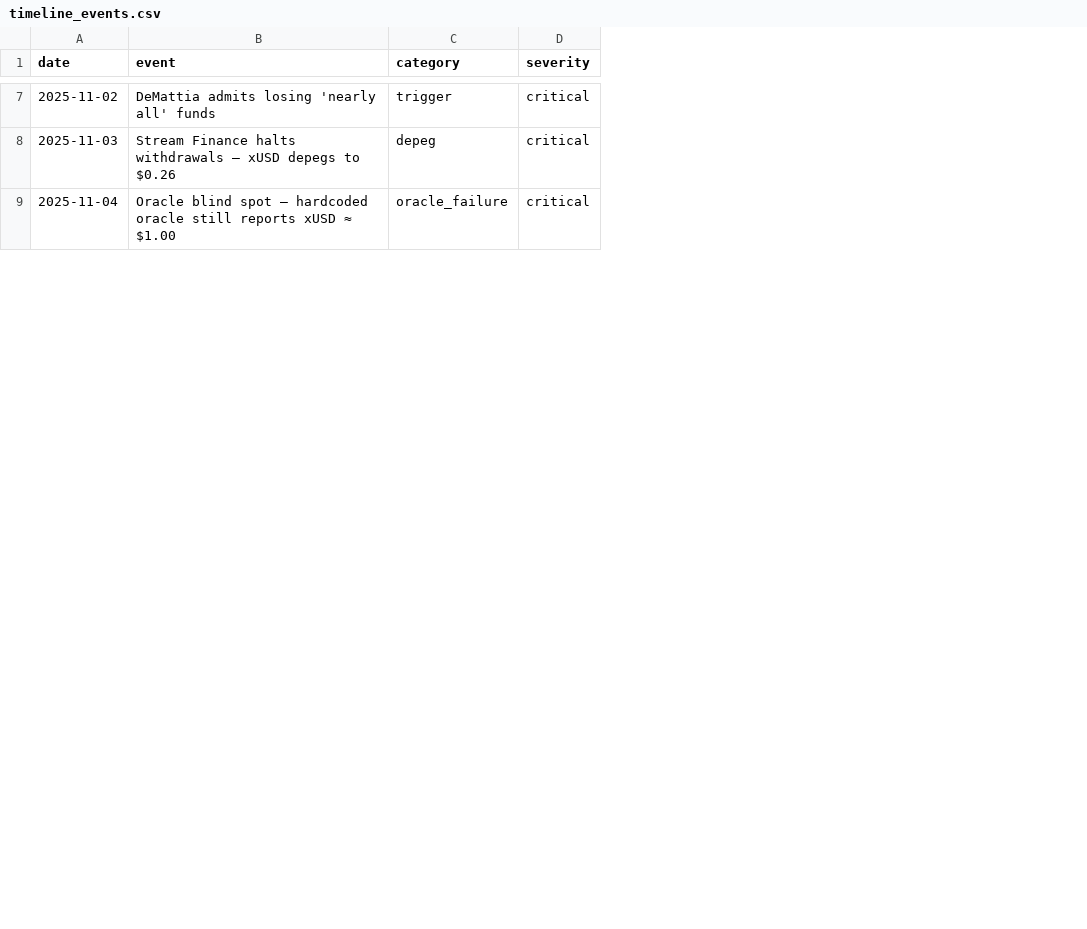
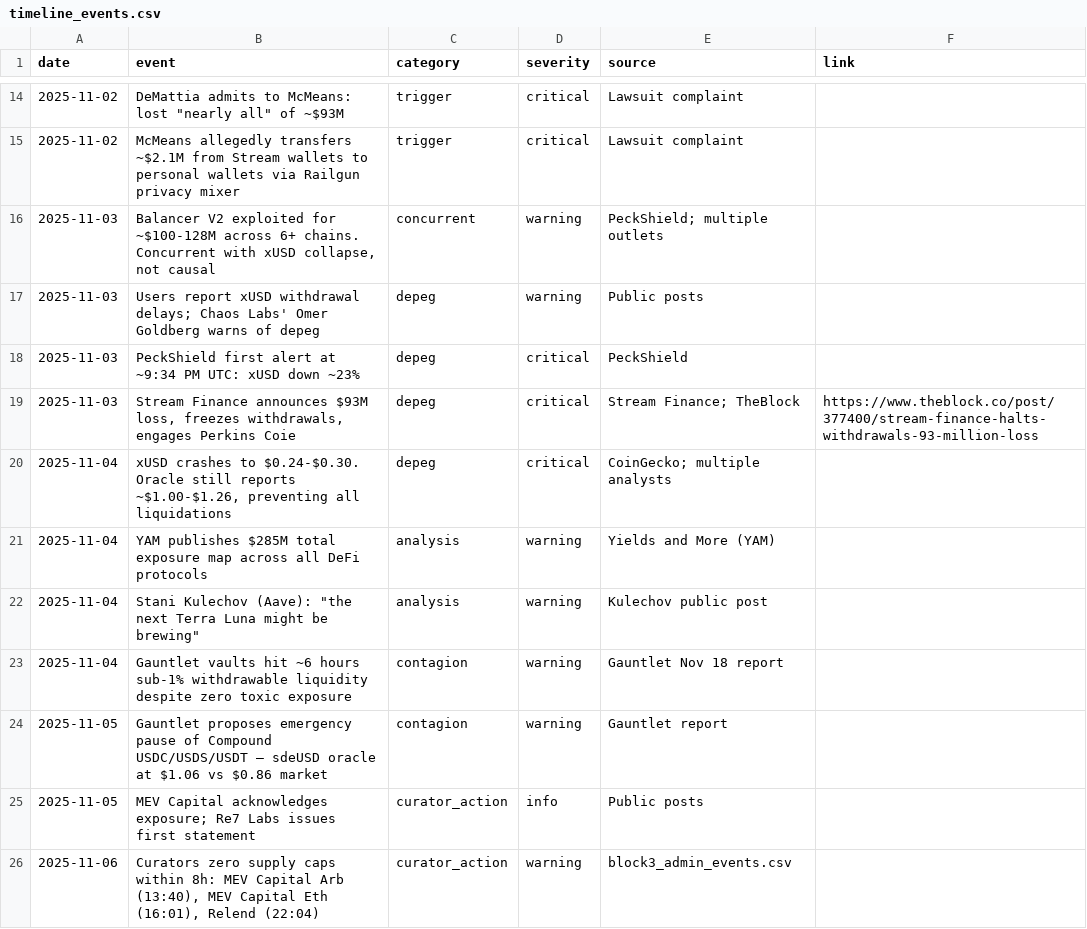
Before and after one commit to 290-byte/morpho-risk-case-study, a CSV file: data/timeline_events.csv, drawn as a sheet; only a part is shown, gaps mark what is left out; addresses are those after the commit; the diff covers the shown part only; the diff names each change by its address in the sheet, - before the commit and + after, or states it on an @@ line.

```diff
--- a/data/timeline_events.csv
+++ b/data/timeline_events.csv
+column E (source), row 14: Lawsuit complaint; row 18: PeckShield; row 20: CoinGecko; multiple analysts
+column F (link), empty
-B14 (event): DeMattia admits losing 'nearly all' funds
+B14 (event): DeMattia admits to McMeans: lost "nearly all" of ~$93M
+row 15: 2025-11-02 | McMeans allegedly transfers ~$2.1M from Stream wallets to personal wallets via Railgun privacy mixer | trigger | critical | Lawsuit complaint
+row 16: 2025-11-03 | Balancer V2 exploited for ~$100-128M across 6+ chains. Concurrent with xUSD collapse, not causal | concurrent | warning | PeckShield; multiple outlets
+row 17: 2025-11-03 | Users report xUSD withdrawal delays; Chaos Labs' Omer Goldberg warns of depeg | depeg | warning | Public posts
-B18 (event): Stream Finance halts withdrawals — xUSD depegs to $0.26
+B18 (event): PeckShield first alert at ~9:34 PM UTC: xUSD down ~23%
+row 19: 2025-11-03 | Stream Finance announces $93M loss, freezes withdrawals, engages Perkins Coie | depeg | critical | Stream Finance; TheBlock | https://www.theblock.co/post/377400/stream-finance-halts-withdrawals-93-million-loss
-B20 (event): Oracle blind spot — hardcoded oracle still reports xUSD ≈ $1.00
+B20 (event): xUSD crashes to $0.24-$0.30. Oracle still reports ~$1.00-$1.26, preventing all liquidations
-C20 (category): oracle_failure
+C20 (category): depeg
+row 21: 2025-11-04 | YAM publishes $285M total exposure map across all DeFi protocols | analysis | warning | Yields and More (YAM)
+row 22: 2025-11-04 | Stani Kulechov (Aave): "the next Terra Luna might be brewing" | analysis | warning | Kulechov public post
+row 23: 2025-11-04 | Gauntlet vaults hit ~6 hours sub-1% withdrawable liquidity despite zero toxic exposure | contagion | warning | Gauntlet Nov 18 report
+row 24: 2025-11-05 | Gauntlet proposes emergency pause of Compound USDC/USDS/USDT — sdeUSD oracle at $1.06 vs $0.86 market | contagion | warning | Gauntlet report
+row 25: 2025-11-05 | MEV Capital acknowledges exposure; Re7 Labs issues first statement | curator_action | info | Public posts
+row 26: 2025-11-06 | Curators zero supply caps within 8h: MEV Capital Arb (13:40), MEV Capital Eth (16:01), Relend (22:04) | curator_action | warning | block3_admin_events.csv
```
Also changed, not shown: 16 added rows, 3 removed rows and 10 edited cells elsewhere in this file, 41 other files.
